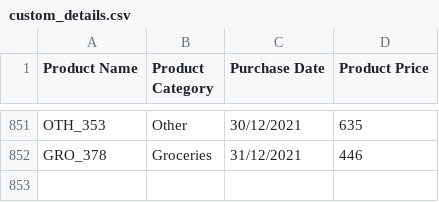
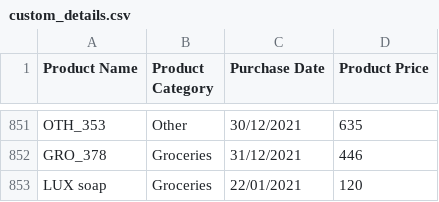
Before and after one commit to AshwinKumar2001/Personal_Expenses_Manager, a CSV file: custom_details.csv, drawn as a sheet; only a part is shown, gaps mark what is left out; the diff names each change by its address in the sheet, - before the commit and + after, or states it on an @@ line.

Commit message:
Added another product (CSV test)

```diff
--- a/custom_details.csv
+++ b/custom_details.csv
+row 853: LUX soap | Groceries | 22/01/2021 | 120
```
Also changed, not shown: 1 other file.
